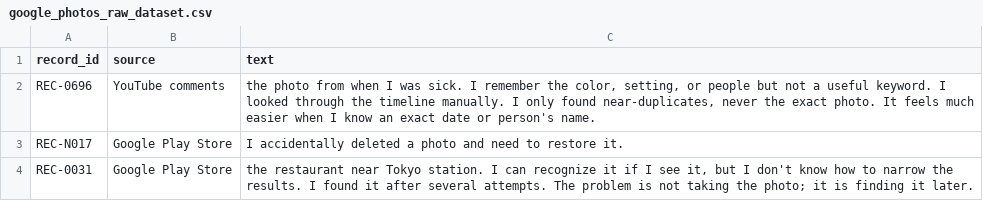
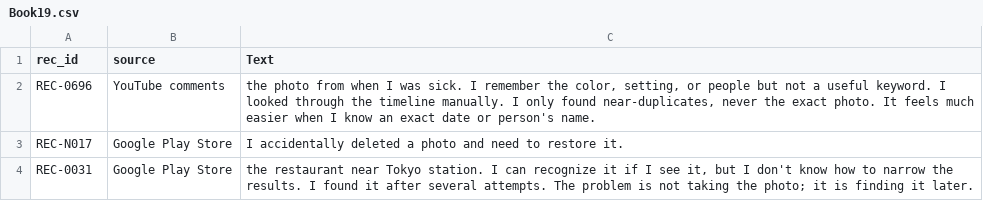
Before and after one commit to thelivelyguy7-wq/google1, a CSV file: Book19.csv (was google_photos_raw_dataset.csv), drawn as a sheet; only a part is shown.

```diff
--- a/google_photos_raw_dataset.csv
+++ b/Book19.csv
@@ -1,2 +1,2 @@
-record_id,source,text
+rec_id,source,Text
 REC-0696,YouTube comments,"the photo from when I was sick. I remember the color, setting, or people but not a useful keyword. I looked through the timeline manually. I only found near-duplicates, never the exact photo. It feels much easier when I know an exact date or person's name."
```
Also changed, not shown: output/coded_records.csv, 28 other files.
